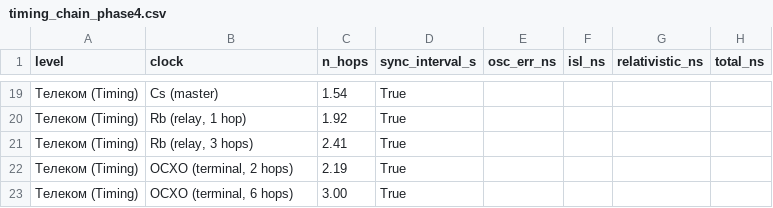
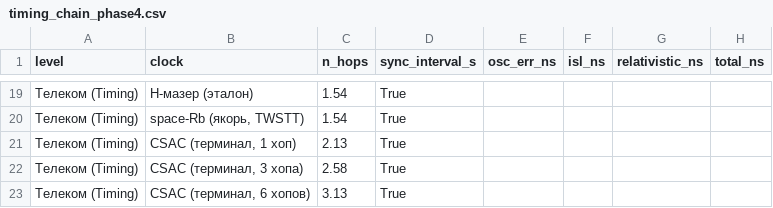
Before and after one commit to SiwaNetwork/aurora-pnt, a CSV file: results/timing_chain/timing_chain_phase4.csv, drawn as a sheet; only a part is shown, gaps mark what is left out; the diff covers the shown part only; the diff names each change by its address in the sheet, - before the commit and + after, or states it on an @@ line.

```diff
--- a/results/timing_chain/timing_chain_phase4.csv
+++ b/results/timing_chain/timing_chain_phase4.csv
-B19 (clock): Cs (master)
+B19 (clock): H-мазер (эталон)
-B20 (clock): Rb (relay, 1 hop)
+B20 (clock): space-Rb (якорь, TWSTT)
-C20 (n_hops): 1.92
+C20 (n_hops): 1.54
-B21 (clock): Rb (relay, 3 hops)
+B21 (clock): CSAC (терминал, 1 хоп)
-C21 (n_hops): 2.41
+C21 (n_hops): 2.13
-B22 (clock): OCXO (terminal, 2 hops)
+B22 (clock): CSAC (терминал, 3 хопа)
-C22 (n_hops): 2.19
+C22 (n_hops): 2.58
-B23 (clock): OCXO (terminal, 6 hops)
+B23 (clock): CSAC (терминал, 6 хопов)
-C23 (n_hops): 3.00
+C23 (n_hops): 3.13
```
Also changed, not shown: 3 added rows, 3 removed rows and 26 edited cells elsewhere in this file, 48 other files.
